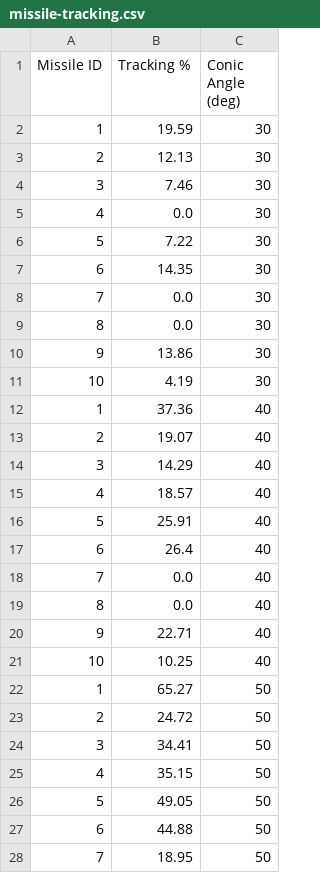
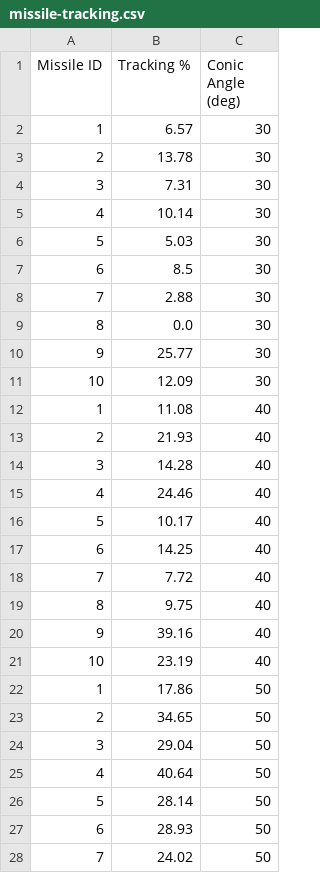
Before and after one commit to tamu-edu-students/HYPERION, a CSV file: data/missile-tracking.csv, drawn as a sheet; only a part is shown; the diff covers the shown part only.

```diff
--- a/data/missile-tracking.csv
+++ b/data/missile-tracking.csv
@@ -1,28 +1,28 @@
 Missile ID,Tracking %,Conic Angle (deg)
-1,19.59,30
-2,12.13,30
-3,7.46,30
-4,0.0,30
-5,7.22,30
-6,14.35,30
-7,0.0,30
+1,6.57,30
+2,13.78,30
+3,7.31,30
+4,10.14,30
+5,5.03,30
+6,8.5,30
+7,2.88,30
 8,0.0,30
-9,13.86,30
-10,4.19,30
-1,37.36,40
-2,19.07,40
-3,14.29,40
-4,18.57,40
-5,25.91,40
-6,26.4,40
-7,0.0,40
-8,0.0,40
-9,22.71,40
-10,10.25,40
-1,65.27,50
-2,24.72,50
-3,34.41,50
-4,35.15,50
-5,49.05,50
-6,44.88,50
-7,18.95,50
+9,25.77,30
+10,12.09,30
+1,11.08,40
+2,21.93,40
+3,14.28,40
+4,24.46,40
+5,10.17,40
+6,14.25,40
+7,7.72,40
+8,9.75,40
+9,39.16,40
+10,23.19,40
+1,17.86,50
+2,34.65,50
+3,29.04,50
+4,40.64,50
+5,28.14,50
+6,28.93,50
+7,24.02,50
```
Also changed, not shown: 10 edited cells elsewhere in this file, 8 other files.
